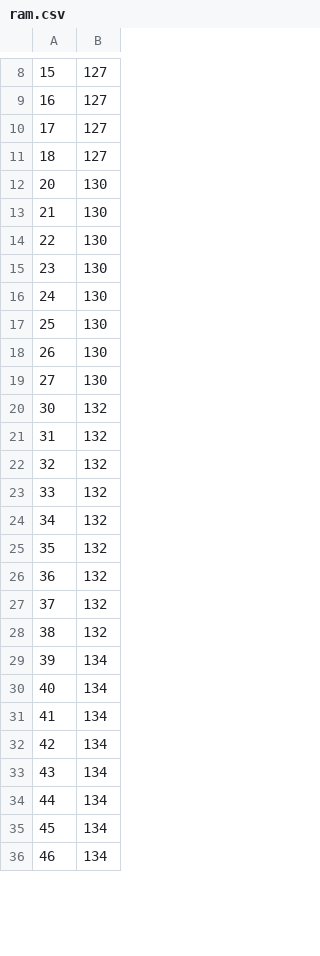
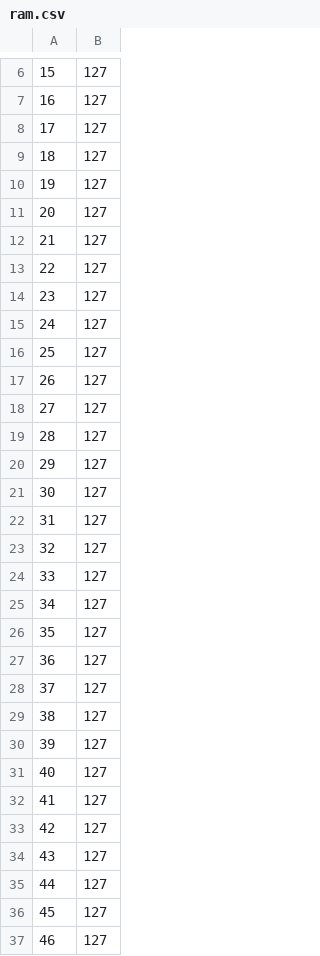
Before and after one commit to Xotlone/Bondrewd, a CSV file: temp/ram.csv, drawn as a sheet; only a part is shown, gaps mark what is left out; the diff covers the shown part only.

```diff
--- a/temp/ram.csv
+++ b/temp/ram.csv
@@ -11,26 +9,29 @@
 18,127
-20,130
-21,130
-22,130
-23,130
-24,130
-25,130
-26,130
-27,130
-30,132
-31,132
-32,132
-33,132
-34,132
-35,132
-36,132
-37,132
-38,132
-39,134
-40,134
-41,134
-42,134
-43,134
-44,134
-45,134
-46,134
+19,127
+20,127
+21,127
+22,127
+23,127
+24,127
+25,127
+26,127
+27,127
+28,127
+29,127
+30,127
+31,127
+32,127
+33,127
+34,127
+35,127
+36,127
+37,127
+38,127
+39,127
+40,127
+41,127
+42,127
+43,127
+44,127
+45,127
+46,127
```
Also changed, not shown: 5 added rows, 30 removed rows and 24 edited cells elsewhere in this file, 3 other files.
